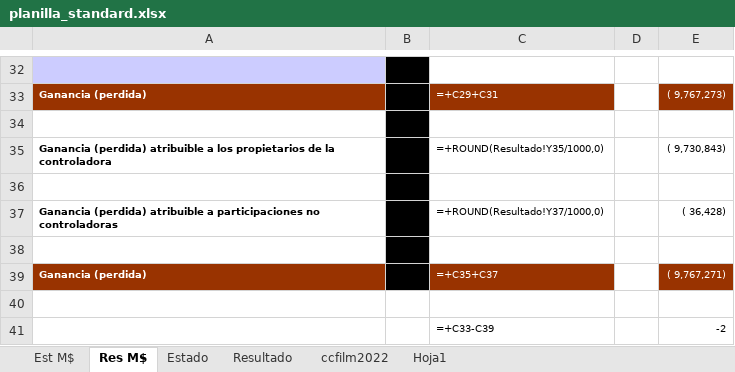
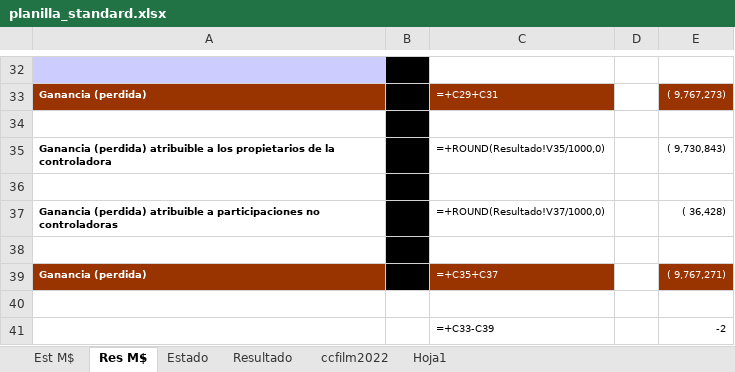
Before and after one commit to FelipeSMV/PMJF, an Excel workbook: recursos/planilla_standard.xlsx, sheet Res M$, drawn as a sheet; only a part is shown, gaps mark what is left out; values as stored, in another font and other column widths than the file's, no borders; formulas without a stored value are shown as written; the diff covers the shown part only; the diff names each change by its address in the sheet, - before the commit and + after, or states it on an @@ line.

```diff
--- a/recursos/planilla_standard.xlsx (sheet Res M$)
+++ b/recursos/planilla_standard.xlsx (sheet Res M$)
-C35: =+ROUND(Resultado!Y35/1000,0)
+C35: =+ROUND(Resultado!V35/1000,0)
-C37: =+ROUND(Resultado!Y37/1000,0)
+C37: =+ROUND(Resultado!V37/1000,0)
```
Also changed, not shown: 12 edited cells elsewhere in this sheet, sheet Estado, sheet Resultado, hidden cells, 4 other files.
